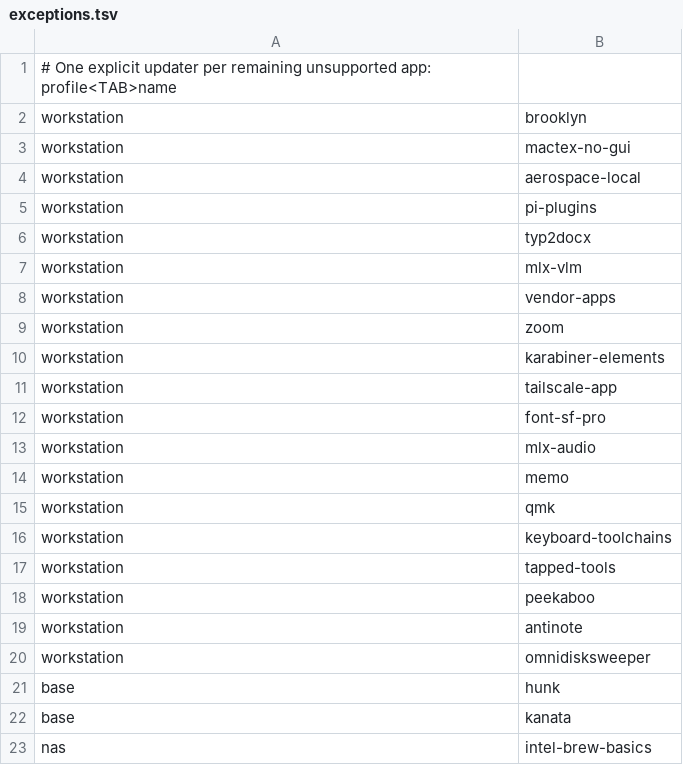
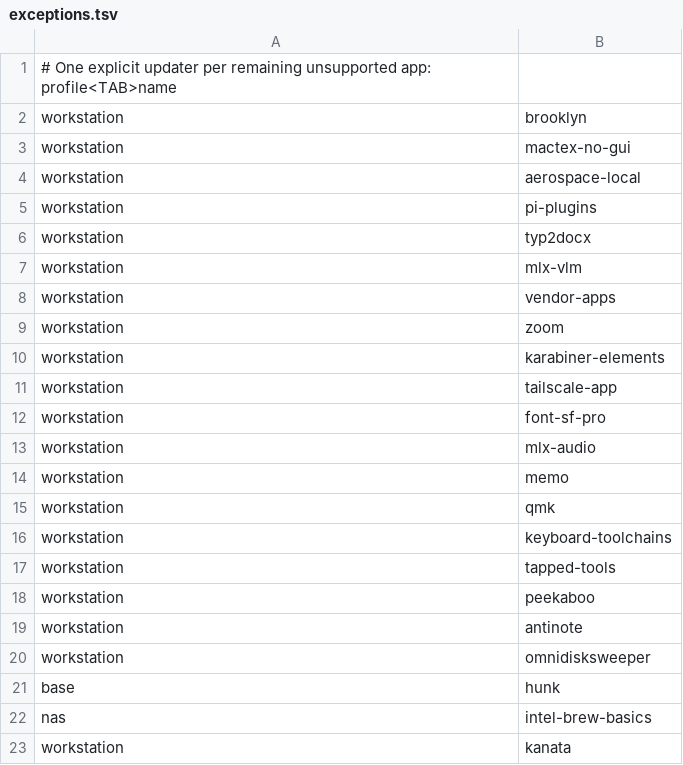
Before and after one commit to EzraCerpac/dotfiles, a TSV file: tasks/setup/exceptions.tsv, drawn as a sheet; removed rows and columns are numbered as before the commit, all else as after; the diff names each change by its address in the sheet, - before the commit and + after, or states it on an @@ line.

Commit message:
kanata exception is workstation-only

```diff
--- a/tasks/setup/exceptions.tsv
+++ b/tasks/setup/exceptions.tsv
-row 22: base | kanata
+row 23: workstation | kanata
```
